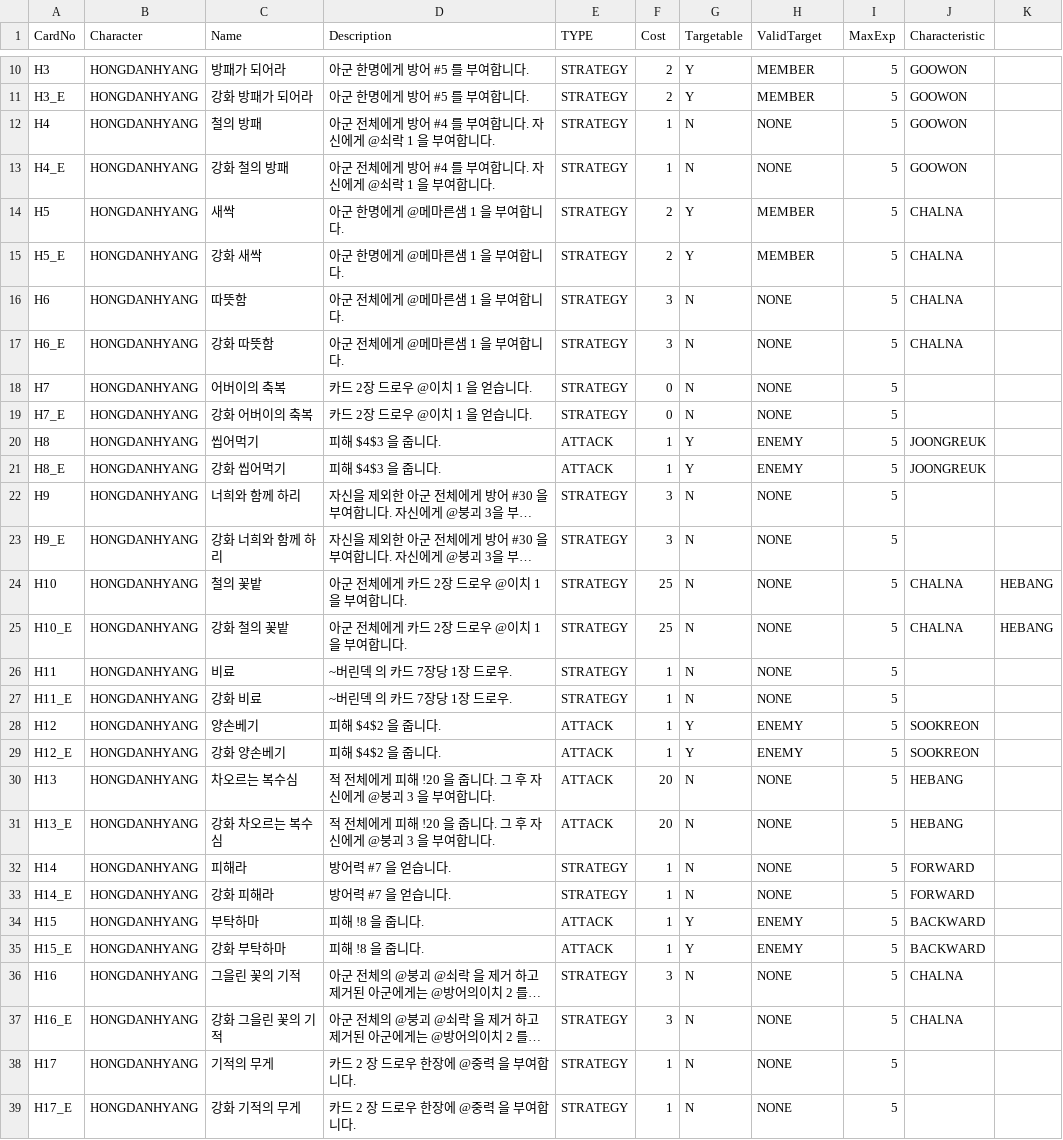
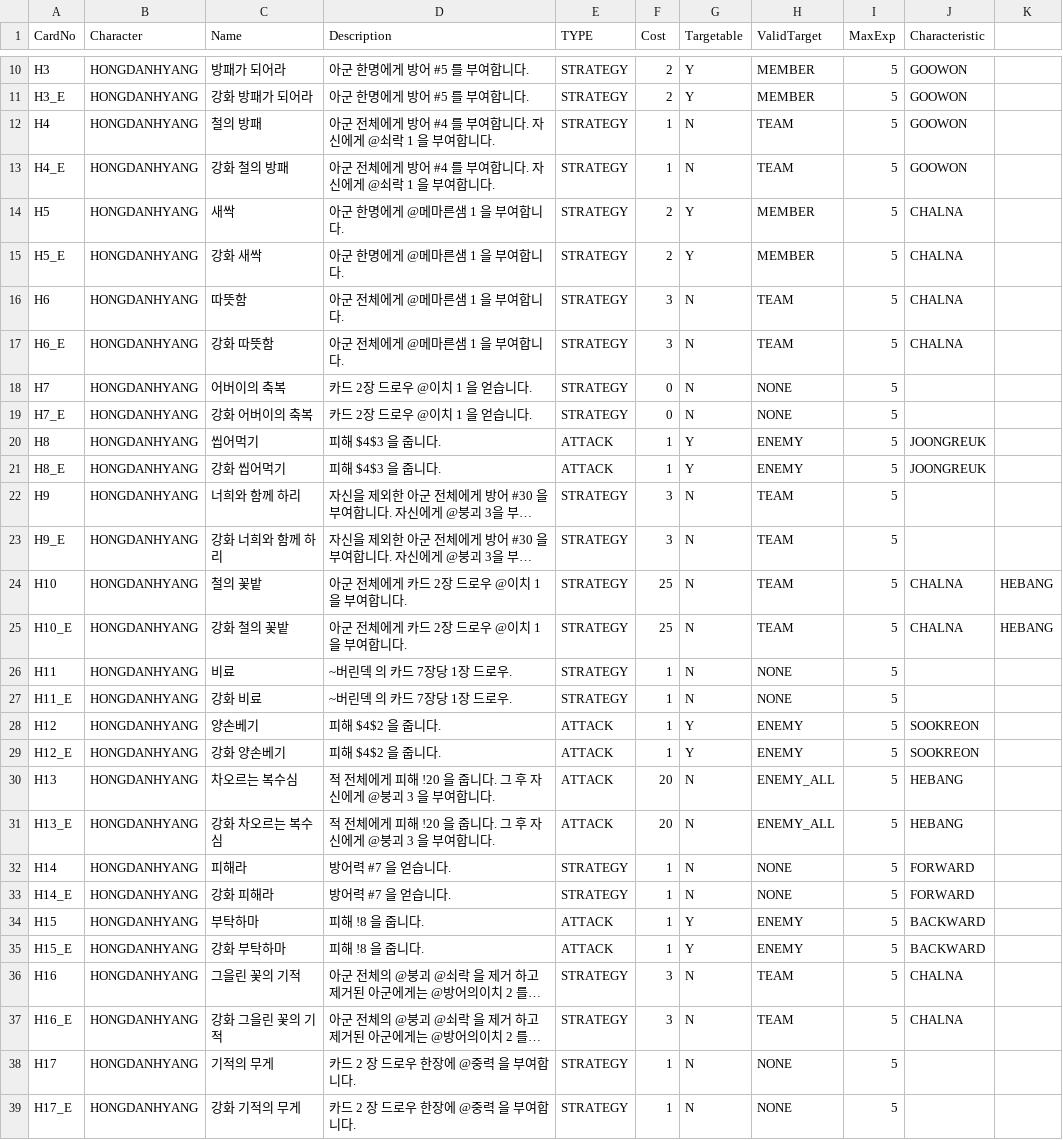
Before and after one commit to garrdip/BlackOcean, a CSV file: Assets/Resources/DB/CardDB.csv, drawn as a sheet; only a part is shown, gaps mark what is left out; long unchanged cells end in …; the diff covers the shown part only; the diff names each change by its address in the sheet, - before the commit and + after, or states it on an @@ line.

Commit message:
1. 카드 및 몬스터의 유효 타겟에 대한 표시를 해주는 타겟 인디케이터 기능 추가 2. CardDB, MonsterDB 의 유효타겟 값 수정 및 Enum값 추가 3. PlayerOrder 오브젝트의 다른 플레이어 카드 보기 기능 아이콘 수정
Change-Id: I9a37b632bbb3a720d034e52c3eccf40f92738f61

```diff
--- a/Assets/Resources/DB/CardDB.csv
+++ b/Assets/Resources/DB/CardDB.csv
-H12:H13 (ValidTarget): NONE
+H12:H13 (ValidTarget): TEAM
-H16:H17 (ValidTarget): NONE
+H16:H17 (ValidTarget): TEAM
-H22:H25 (ValidTarget): NONE
+H22:H25 (ValidTarget): TEAM
-H30:H31 (ValidTarget): NONE
+H30:H31 (ValidTarget): ENEMY_ALL
-H36:H37 (ValidTarget): NONE
+H36:H37 (ValidTarget): TEAM
```
Also changed, not shown: 32 edited cells elsewhere in this file, Assets/Resources/DB/MonsterDB.csv, 25 other files.
